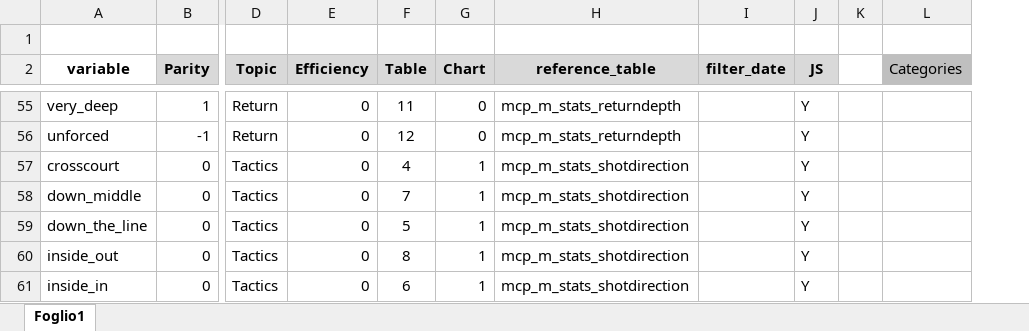
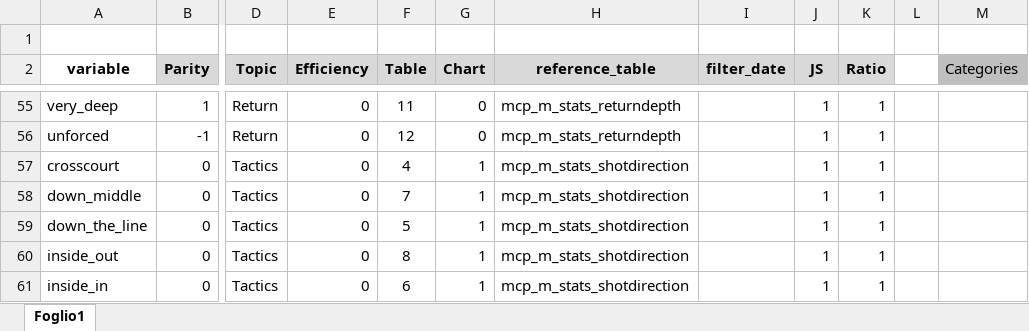
Before and after one commit to EdoardoCiato/TennisAnalyticsV3, an Excel workbook: Reference_Table.xlsx, sheet Foglio1, drawn as a sheet; only a part is shown, gaps mark what is left out; values as stored, in another font and other column widths than the file's, no borders; charts and pictures and table styles not drawn; the diff covers the shown part only; the diff names each change by its address in the sheet, - before the commit and + after, or states it on an @@ line.

```diff
--- a/Reference_Table.xlsx (sheet Foglio1)
+++ b/Reference_Table.xlsx (sheet Foglio1)
+column K (Ratio), rows 55-61: all 1
-J55:J61 (JS): Y
+J55:J61 (JS): 1
```
Also changed, not shown: 53 edited cells elsewhere in this sheet, charts or pictures, 4 other files.
